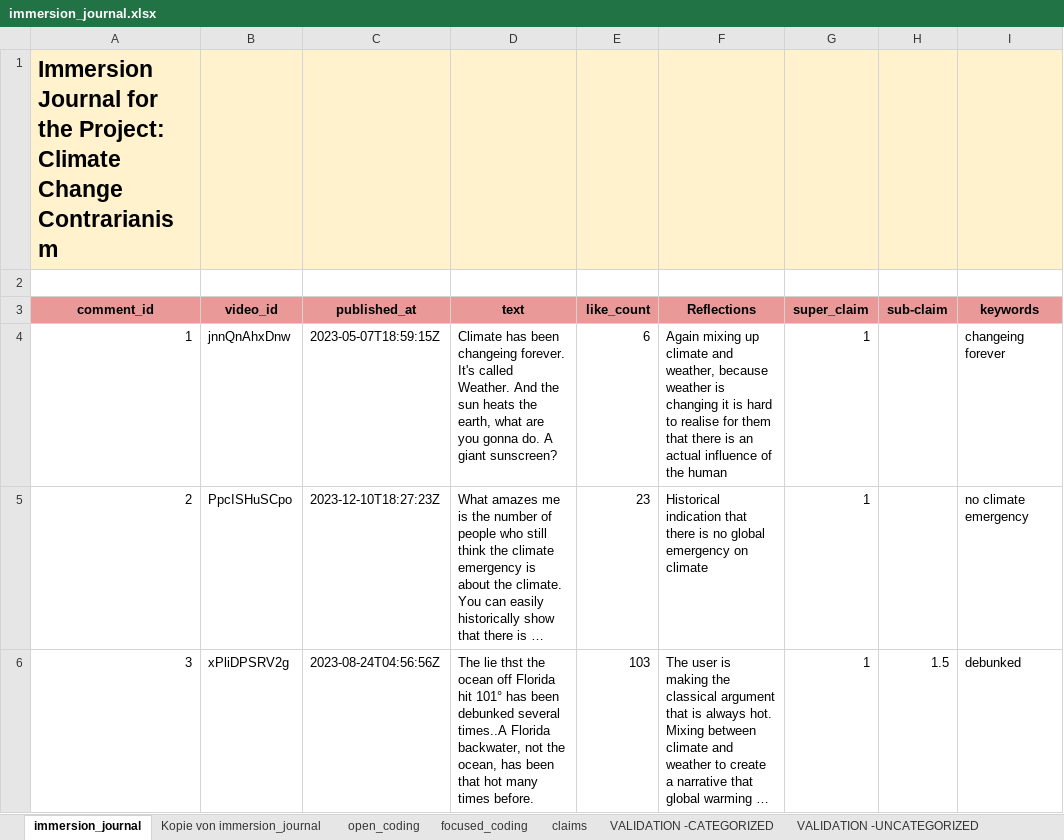
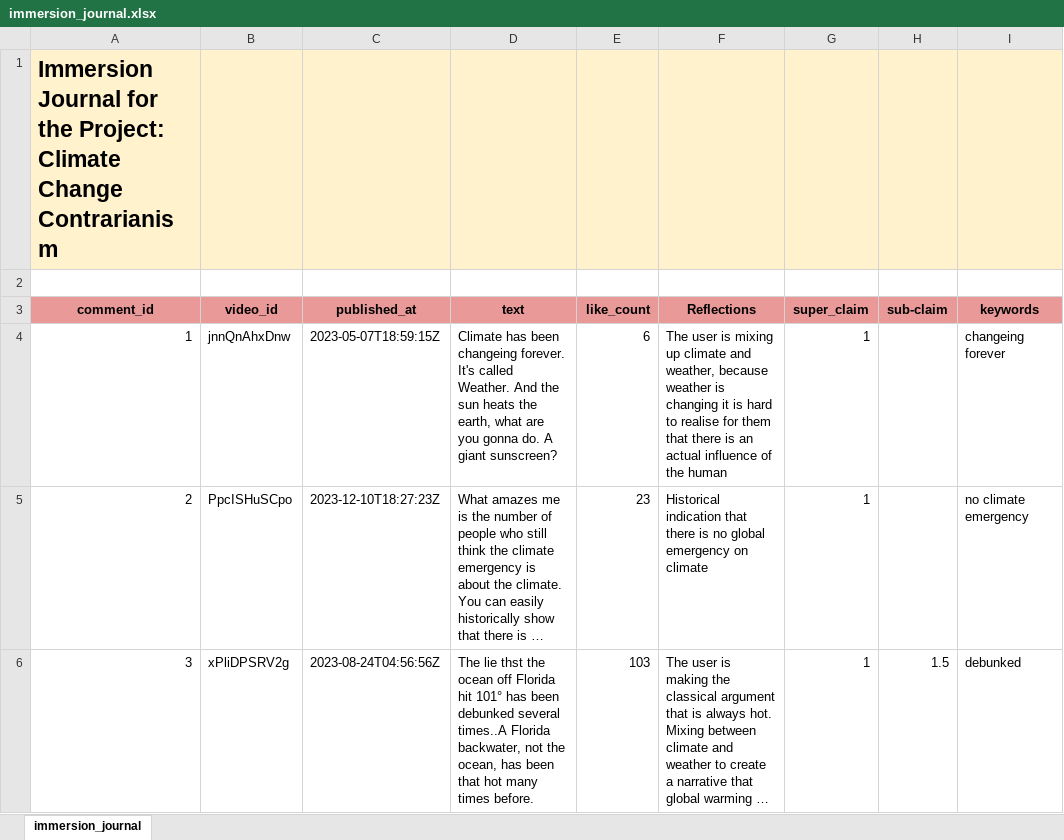
Before and after one commit to marcolax22/digital_methods, an Excel workbook: immersion_journal/immersion_journal.xlsx, sheet immersion_journal, drawn as a sheet; only a part is shown; long unchanged cells end in …; values as stored, in another font and other column widths than the file's, no borders; charts and pictures not drawn; the diff covers the shown part only; the diff names each change by its address in the sheet, - before the commit and + after, or states it on an @@ line.

```diff
--- a/immersion_journal/immersion_journal.xlsx (sheet immersion_journal)
+++ b/immersion_journal/immersion_journal.xlsx (sheet immersion_journal)
-sheet tab: Kopie von immersion_journal
-sheet tab: open_coding
-sheet tab: focused_coding
-sheet tab: claims
-sheet tab: VALIDATION -CATEGORIZED
-sheet tab: VALIDATION -UNCATEGORIZED
-F4 (Reflections): Again mixing up…
+F4 (Reflections): The user is mixing up…
```
Also changed, not shown: 1 added row and 2 edited cells elsewhere in this sheet, charts or pictures, 3 other files.
